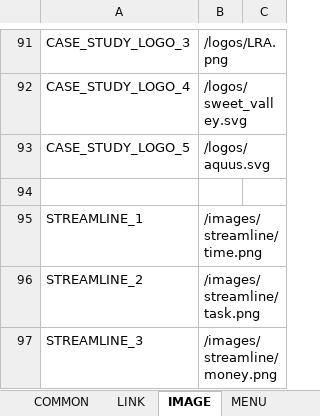
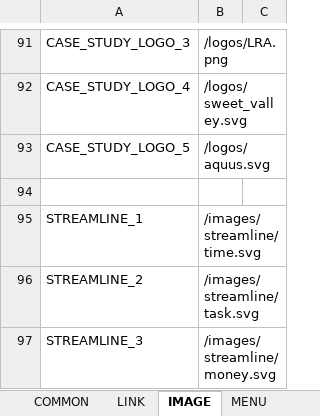
Before and after one commit to lcd11001/neko_website, an Excel workbook: data/text.xlsx, sheet IMAGE, drawn as a sheet; only a part is shown, gaps mark what is left out; values as stored, in another font and other column widths than the file's, no borders; the diff names each change by its address in the sheet, - before the commit and + after, or states it on an @@ line.

```diff
--- a/data/text.xlsx (sheet IMAGE)
+++ b/data/text.xlsx (sheet IMAGE)
-B95: /images/streamline/time.png
+B95: /images/streamline/time.svg
-B96: /images/streamline/task.png
+B96: /images/streamline/task.svg
-B97: /images/streamline/money.png
+B97: /images/streamline/money.svg
```
Also changed, not shown: sheet ABOUT, 7 other files.
